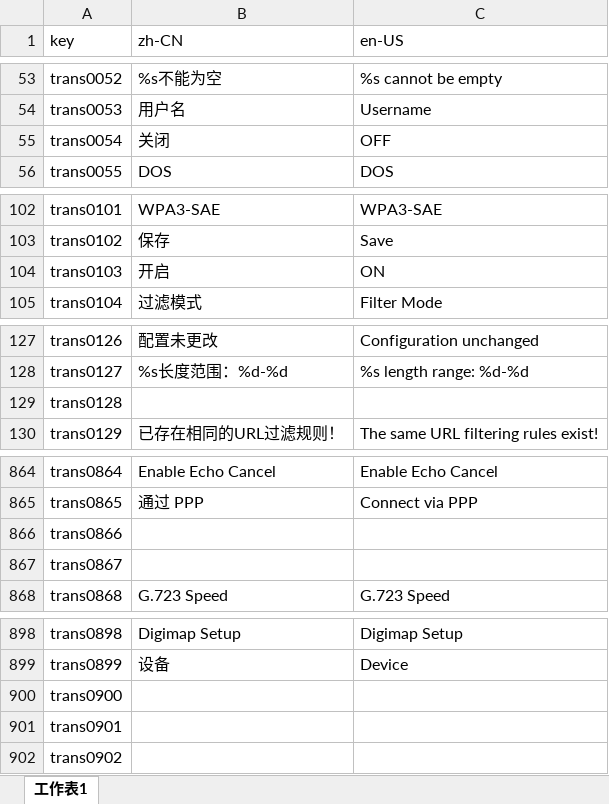
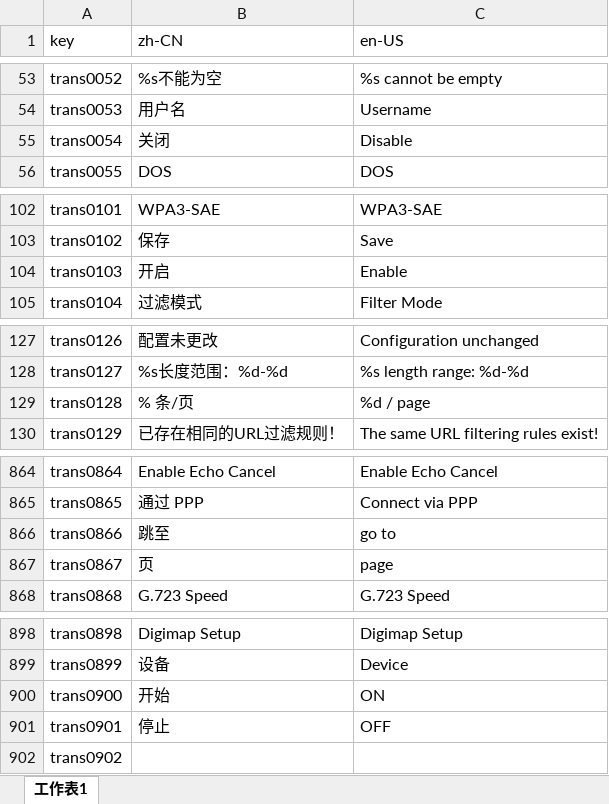
Before and after one commit to ytppp/fhtek-docs, an Excel workbook: filt-os-i18n.xlsx, sheet 工作表1, drawn as a sheet; only a part is shown, gaps mark what is left out; values as stored, in another font and other column widths than the file's, no borders; the diff names each change by its address in the sheet, - before the commit and + after, or states it on an @@ line.

```diff
--- a/filt-os-i18n.xlsx (sheet 工作表1)
+++ b/filt-os-i18n.xlsx (sheet 工作表1)
-C55 (en-US): OFF
+C55 (en-US): Disable
-C104 (en-US): ON
+C104 (en-US): Enable
-B129 (zh-CN): (empty)
+B129 (zh-CN): % 条/页
-C129 (en-US): (empty)
+C129 (en-US): %d / page
-B866 (zh-CN): (empty)
+B866 (zh-CN): 跳至
-C866 (en-US): (empty)
+C866 (en-US): go to
-B867 (zh-CN): (empty)
+B867 (zh-CN): 页
-C867 (en-US): (empty)
+C867 (en-US): page
-B900 (zh-CN): (empty)
+B900 (zh-CN): 开始
-C900 (en-US): (empty)
+C900 (en-US): ON
-B901 (zh-CN): (empty)
+B901 (zh-CN): 停止
-C901 (en-US): (empty)
+C901 (en-US): OFF
```
Also changed, not shown: 2 other files.
